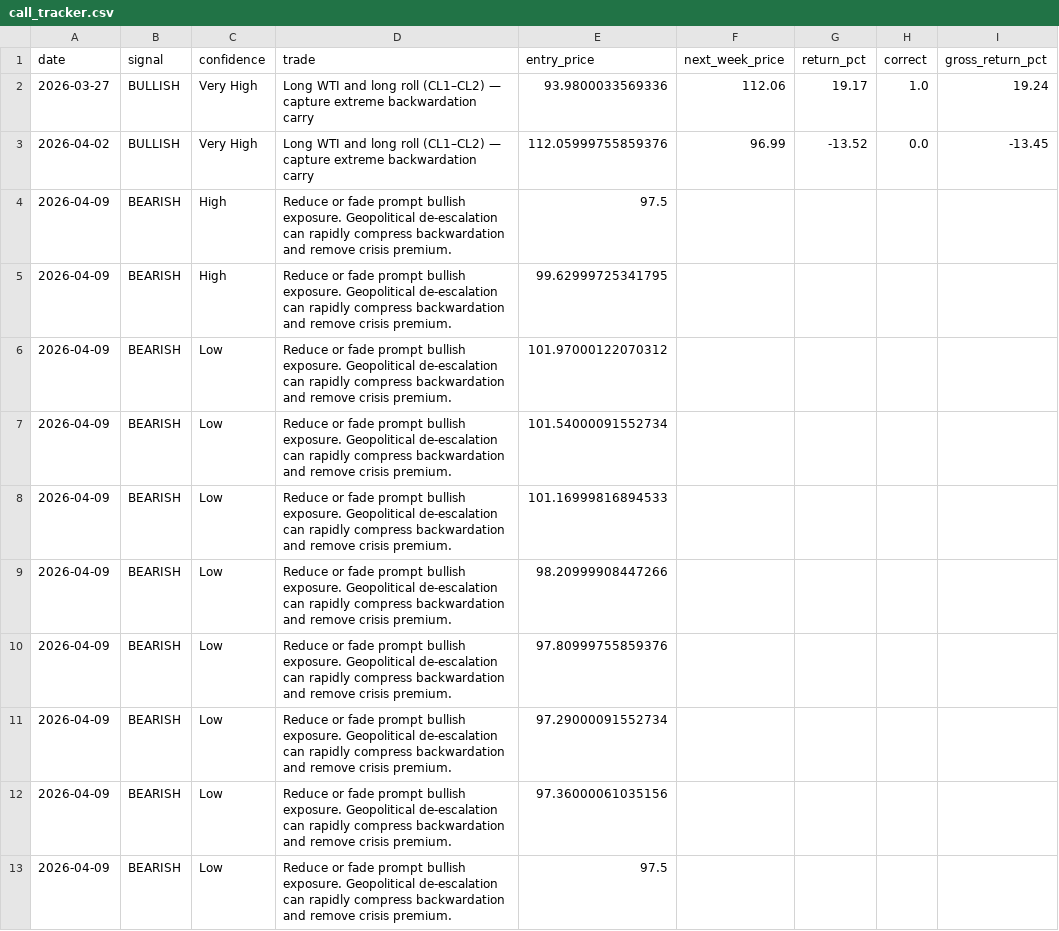
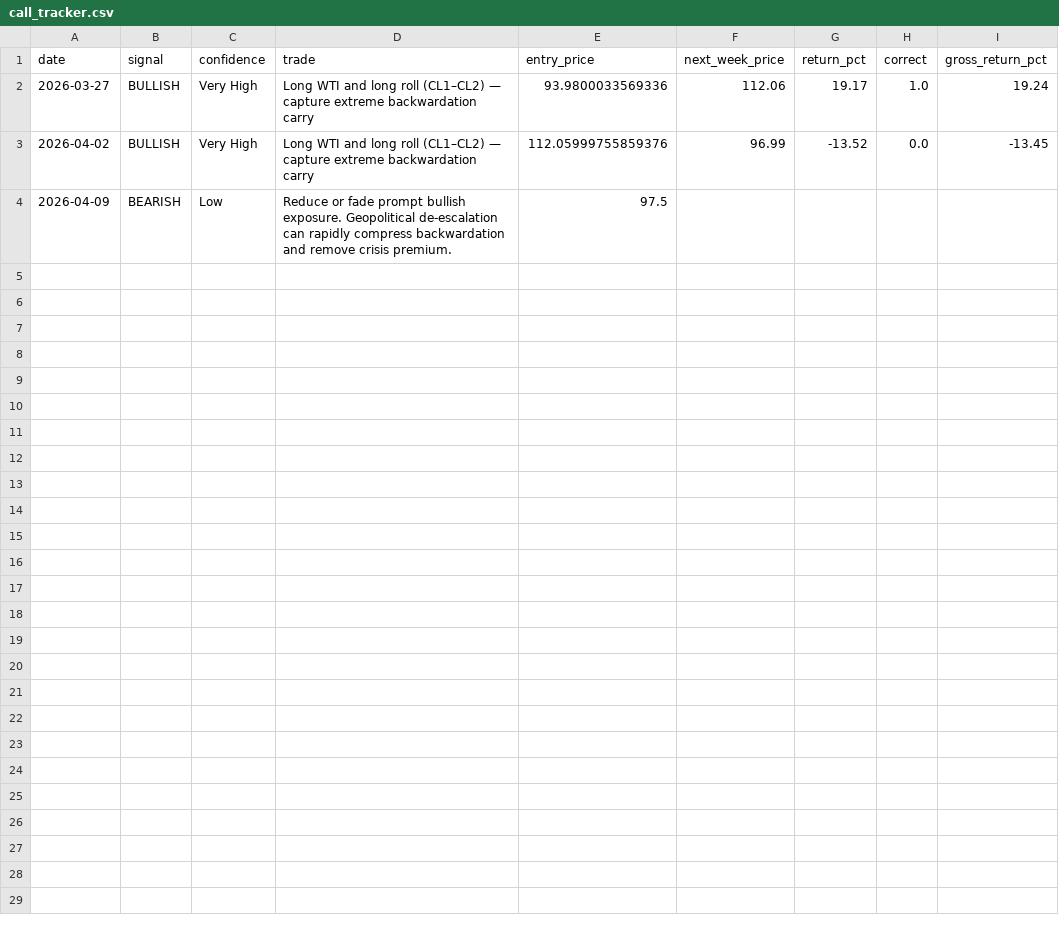
Before and after one commit to AdityaManojMenon/weekly-crude-market-brief, a CSV file: call_tracker.csv, drawn as a sheet.

Commit message:
Correct call_tracker.csv file removed duplicate records

```diff
--- a/call_tracker.csv
+++ b/call_tracker.csv
@@ -3,11 +3,2 @@ date,signal,confidence,trade,entry_price,next_week_price,return_pct,correct,gros
 2026-04-02,BULLISH,Very High,Long WTI and long roll (CL1–CL2) — capture extreme backwardation carry,112.05999755859376,96.99,-13.52,0.0,-13.45
-2026-04-09,BEARISH,High,Reduce or fade prompt bullish exposure. Geopolitical de-escalation can rapidly compress backwardation and remove crisis premium.,97.5,,,,
-2026-04-09,BEARISH,High,Reduce or fade prompt bullish exposure. Geopolitical de-escalation can rapidly compress backwardation and remove crisis premium.,99.62999725341795,,,,
-2026-04-09,BEARISH,Low,Reduce or fade prompt bullish exposure. Geopolitical de-escalation can rapidly compress backwardation and remove crisis premium.,101.97000122070312,,,,
-2026-04-09,BEARISH,Low,Reduce or fade prompt bullish exposure. Geopolitical de-escalation can rapidly compress backwardation and remove crisis premium.,101.54000091552734,,,,
-2026-04-09,BEARISH,Low,Reduce or fade prompt bullish exposure. Geopolitical de-escalation can rapidly compress backwardation and remove crisis premium.,101.16999816894533,,,,
-2026-04-09,BEARISH,Low,Reduce or fade prompt bullish exposure. Geopolitical de-escalation can rapidly compress backwardation and remove crisis premium.,98.20999908447266,,,,
-2026-04-09,BEARISH,Low,Reduce or fade prompt bullish exposure. Geopolitical de-escalation can rapidly compress backwardation and remove crisis premium.,97.80999755859376,,,,
-2026-04-09,BEARISH,Low,Reduce or fade prompt bullish exposure. Geopolitical de-escalation can rapidly compress backwardation and remove crisis premium.,97.29000091552734,,,,
-2026-04-09,BEARISH,Low,Reduce or fade prompt bullish exposure. Geopolitical de-escalation can rapidly compress backwardation and remove crisis premium.,97.36000061035156,,,,
 2026-04-09,BEARISH,Low,Reduce or fade prompt bullish exposure. Geopolitical de-escalation can rapidly compress backwardation and remove crisis premium.,97.5,,,,
```
